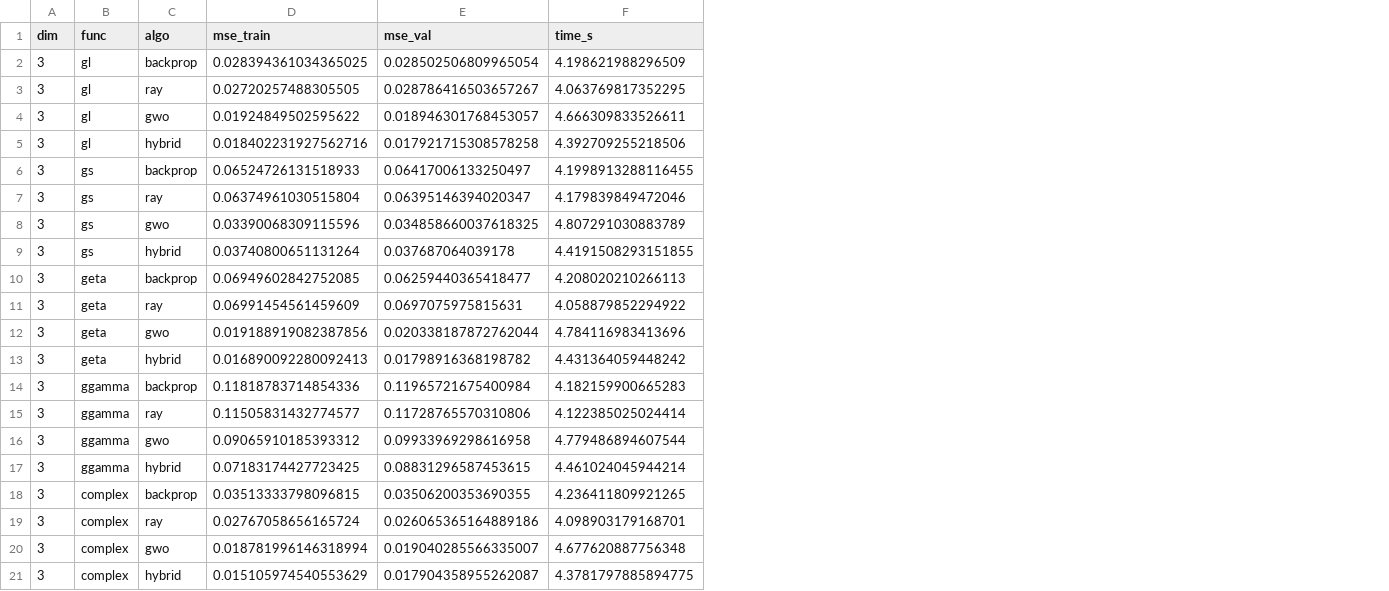
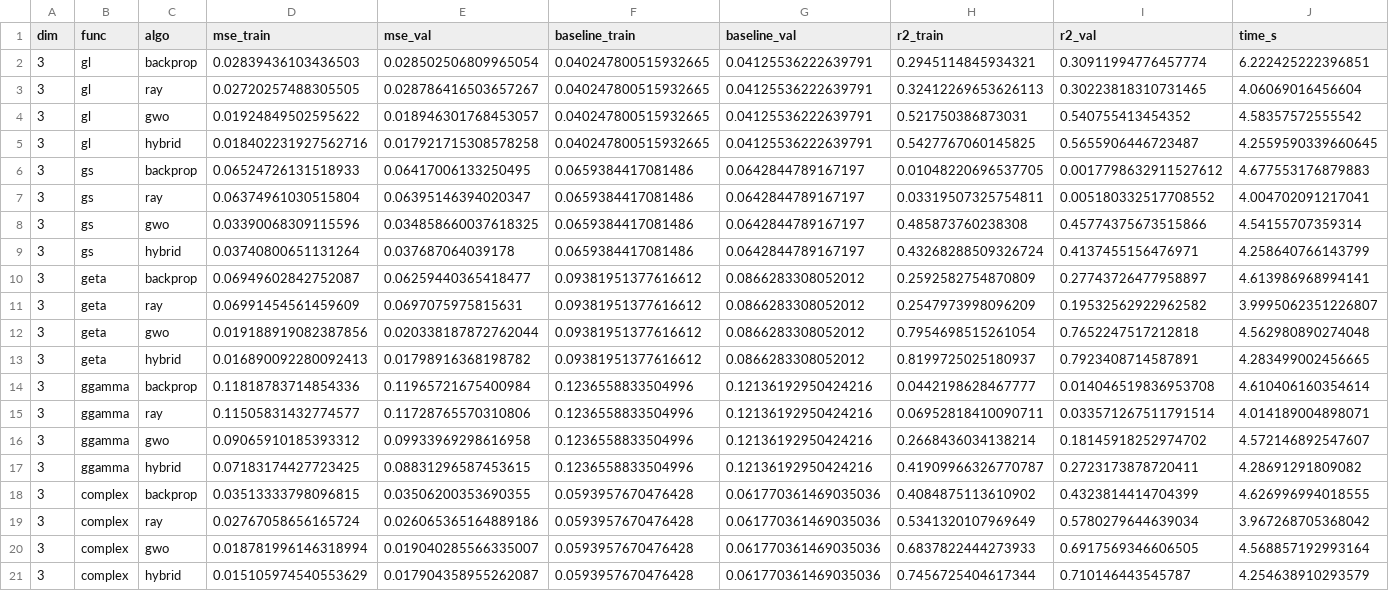
Before and after one commit to dylanathouel/non-countigous-deep, a CSV file: results/3d/summary.csv, drawn as a sheet; only a part is shown; addresses are those after the commit; the diff names each change by its address in the sheet, - before the commit and + after, or states it on an @@ line.

```diff
--- a/results/3d/summary.csv
+++ b/results/3d/summary.csv
+column F (baseline_train), rows 2-21: 0.040247800515932665 | 0.040247800515932665 | 0.040247800515932665 | 0.040247800515932665 | 0.0659384417081486 | 0.0659384417081486 | 0.0659384417081486 | 0.0659384417081486 | 0.09381951377616612 | 0.09381951377616612 | 0.09381951377616612 | 0.09381951377616612 | 0.1236558833504996 | 0.1236558833504996 | 0.1236558833504996 | 0.1236558833504996 | 0.0593957670476428 | 0.0593957670476428 | 0.0593957670476428 | 0.0593957670476428
+column G (baseline_val), rows 2-21: 0.04125536222639791 | 0.04125536222639791 | 0.04125536222639791 | 0.04125536222639791 | 0.0642844789167197 | 0.0642844789167197 | 0.0642844789167197 | 0.0642844789167197 | 0.0866283308052012 | 0.0866283308052012 | 0.0866283308052012 | 0.0866283308052012 | 0.12136192950424216 | 0.12136192950424216 | 0.12136192950424216 | 0.12136192950424216 | 0.061770361469035036 | 0.061770361469035036 | 0.061770361469035036 | 0.061770361469035036
+column H (r2_train), rows 2-21: 0.2945114845934321 | 0.32412269653626113 | 0.521750386873031 | 0.5427767060145825 | 0.01048220696537705 | 0.03319507325754811 | 0.485873760238308 | 0.43268288509326724 | 0.2592582754870809 | 0.2547973998096209 | 0.7954698515261054 | 0.8199725025180937 | 0.0442198628467777 | 0.06952818410090711 | 0.2668436034138214 | 0.41909966326770787 | 0.4084875113610902 | 0.5341320107969649 | 0.6837822444273933 | 0.7456725404617344
+column I (r2_val), rows 2-21: 0.30911994776457774 | 0.30223818310731465 | 0.540755413454352 | 0.5655906446723487 | 0.0017798632911527612 | 0.005180332517708552 | 0.45774375673515866 | 0.4137455156476971 | 0.27743726477958897 | 0.19532562922962582 | 0.7652247517212818 | 0.7923408714587891 | 0.014046519836953708 | 0.033571267511791514 | 0.18145918252974702 | 0.2723173878720411 | 0.4323814414704399 | 0.5780279644639034 | 0.6917569346606505 | 0.710146443545787
-D2 (mse_train): 0.028394361034365025
+D2 (mse_train): 0.02839436103436503
-J2 (time_s): 4.198621988296509
+J2 (time_s): 6.222425222396851
-J3 (time_s): 4.063769817352295
+J3 (time_s): 4.06069016456604
-J4 (time_s): 4.666309833526611
+J4 (time_s): 4.58357572555542
-J5 (time_s): 4.392709255218506
+J5 (time_s): 4.2559590339660645
-E6 (mse_val): 0.06417006133250497
+E6 (mse_val): 0.06417006133250495
-J6 (time_s): 4.1998913288116455
+J6 (time_s): 4.677553176879883
-J7 (time_s): 4.179839849472046
+J7 (time_s): 4.004702091217041
-J8 (time_s): 4.807291030883789
+J8 (time_s): 4.54155707359314
-J9 (time_s): 4.4191508293151855
+J9 (time_s): 4.258640766143799
-D10 (mse_train): 0.06949602842752085
+D10 (mse_train): 0.06949602842752087
-J10 (time_s): 4.208020210266113
+J10 (time_s): 4.613986968994141
-J11 (time_s): 4.058879852294922
+J11 (time_s): 3.9995062351226807
-J12 (time_s): 4.784116983413696
+J12 (time_s): 4.562980890274048
-J13 (time_s): 4.431364059448242
+J13 (time_s): 4.283499002456665
-J14 (time_s): 4.182159900665283
+J14 (time_s): 4.610406160354614
-J15 (time_s): 4.122385025024414
+J15 (time_s): 4.014189004898071
-J16 (time_s): 4.779486894607544
+J16 (time_s): 4.572146892547607
-J17 (time_s): 4.461024045944214
+J17 (time_s): 4.28691291809082
-J18 (time_s): 4.236411809921265
+J18 (time_s): 4.626996994018555
-J19 (time_s): 4.098903179168701
+J19 (time_s): 3.967268705368042
-J20 (time_s): 4.677620887756348
+J20 (time_s): 4.568857192993164
-J21 (time_s): 4.3781797885894775
+J21 (time_s): 4.254638910293579
```
Also changed, not shown: results/10d/summary.csv, results/50d/summary.csv, 23 other files.
